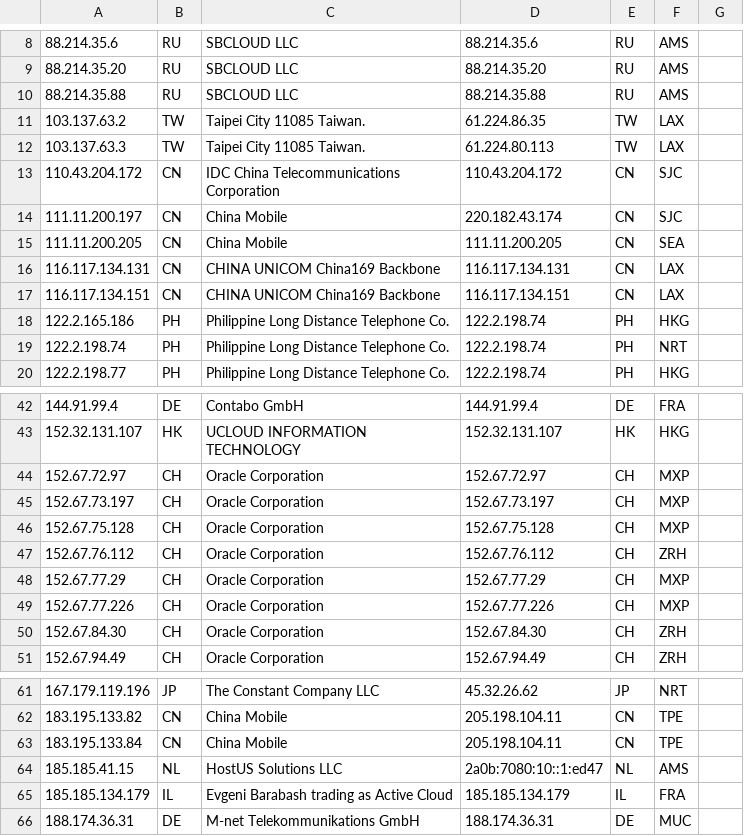
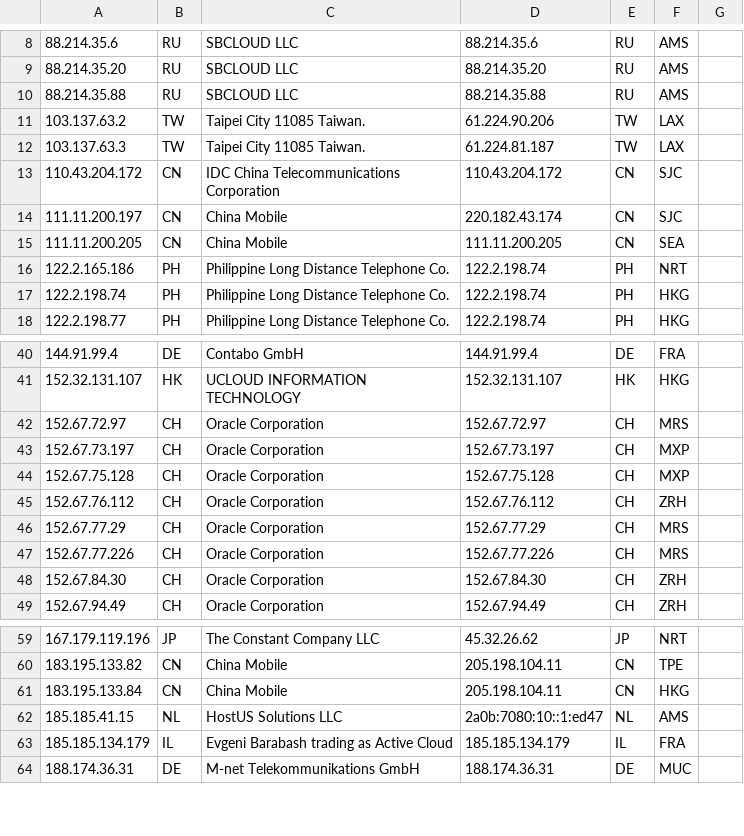
Before and after one commit to tr1s7an/Unofficial-Cloudflare-nodes, a CSV file: results.csv, drawn as a sheet; only a part is shown, gaps mark what is left out; removed rows and columns are numbered as before the commit, all else as after; the diff names each change by its address in the sheet, - before the commit and + after, or states it on an @@ line.

Commit message:
Update

```diff
--- a/results.csv
+++ b/results.csv
-D11: 61.224.86.35
+D11: 61.224.90.206
-D12: 61.224.80.113
+D12: 61.224.81.187
-row 16: 116.117.134.131 | CN | CHINA UNICOM China169 Backbone | 116.117.134.131 | CN | LAX
-row 17: 116.117.134.151 | CN | CHINA UNICOM China169 Backbone | 116.117.134.151 | CN | LAX
-F16: HKG
+F16: NRT
-F17: NRT
+F17: HKG
-F42: MXP
+F42: MRS
-F46:F47: MXP
+F46:F47: MRS
-F61: TPE
+F61: HKG
```
